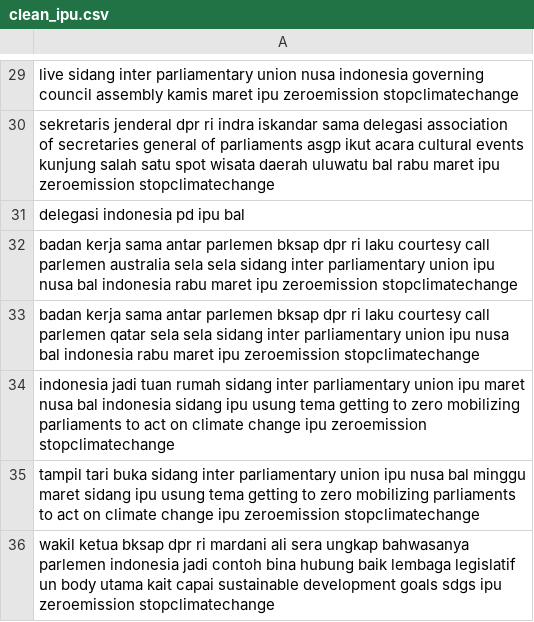
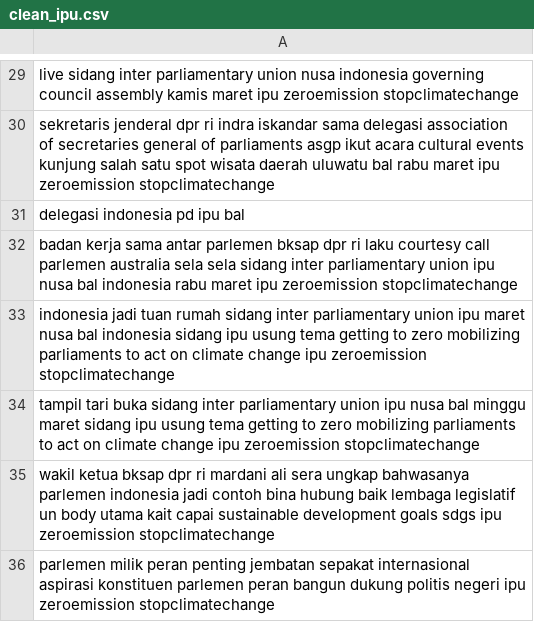
Before and after one commit to cantikapf/IPU144_sentiment_analysis, a CSV file: Indonesia/clean_ipu.csv, drawn as a sheet; only a part is shown, gaps mark what is left out; the shorter side is filled out with more unchanged rows.

```diff
--- a/Indonesia/clean_ipu.csv
+++ b/Indonesia/clean_ipu.csv
@@ -32,3 +32,2 @@ delegasi indonesia pd ipu bal
 badan kerja sama antar parlemen bksap dpr ri laku courtesy call parlemen australia sela sela sidang inter parliamentary union ipu nusa bal indonesia rabu maret ipu zeroemission stopclimatechange
-badan kerja sama antar parlemen bksap dpr ri laku courtesy call parlemen qatar sela sela sidang inter parliamentary union ipu nusa bal indonesia rabu maret ipu zeroemission stopclimatechange
 indonesia jadi tuan rumah sidang inter parliamentary union ipu maret nusa bal indonesia sidang ipu usung tema getting to zero mobilizing parliaments to act on climate change ipu zeroemission stopclimatechange
```
Also changed, not shown: Indonesia/classification_ipu_sentiment.csv, Indonesia/translation_ipu.csv, 4 other files.
